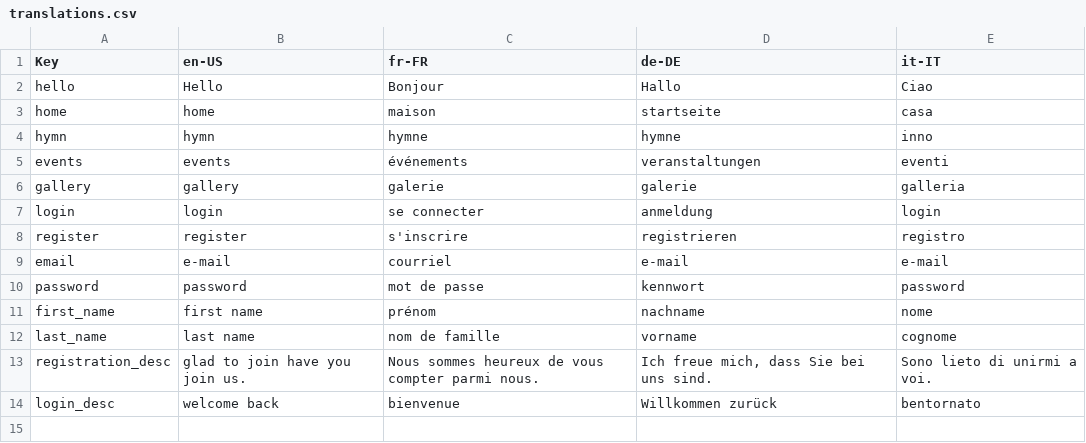
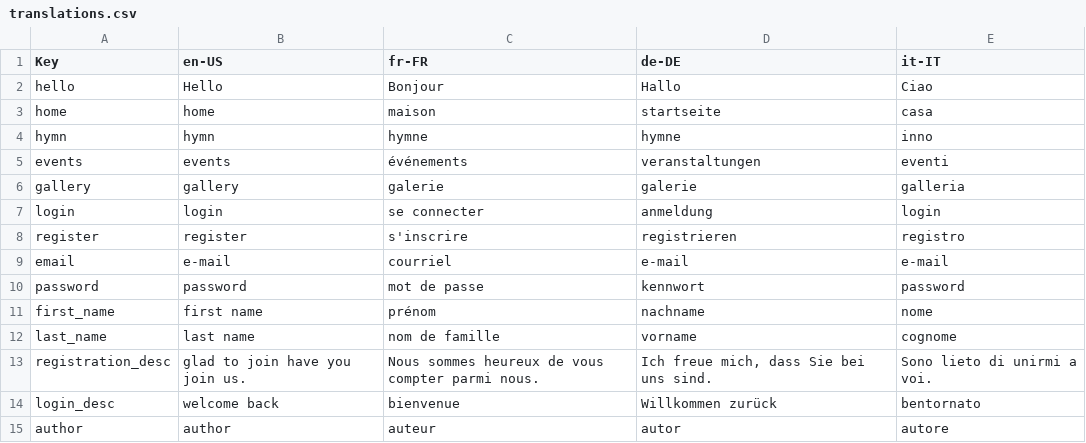
Before and after one commit to cybandy/church_portal, a CSV file: app/locales/translations.csv, drawn as a sheet.

```diff
--- a/app/locales/translations.csv
+++ b/app/locales/translations.csv
@@ -14 +14,2 @@ registration_desc,"glad to join have you join us.","Nous sommes heureux de vous
 login_desc,"welcome back","bienvenue","Willkommen zurück","bentornato"
+author,"author","auteur","autor","autore"
```
Also changed, not shown: 30 other files.
